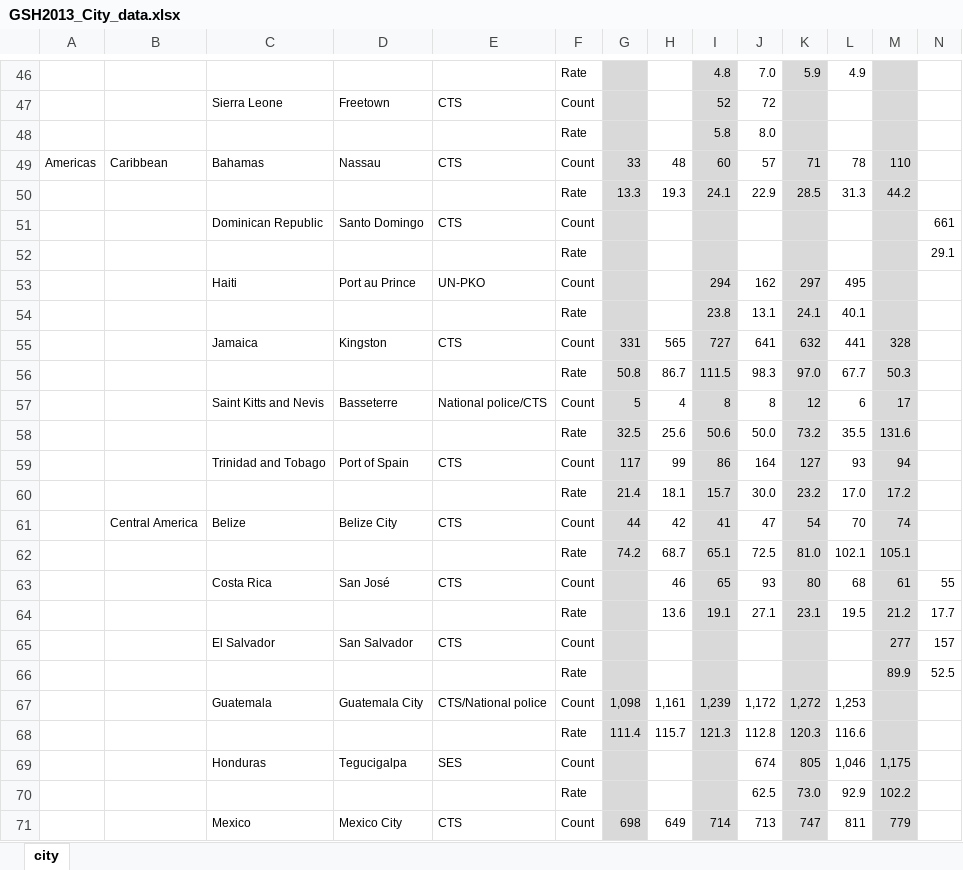
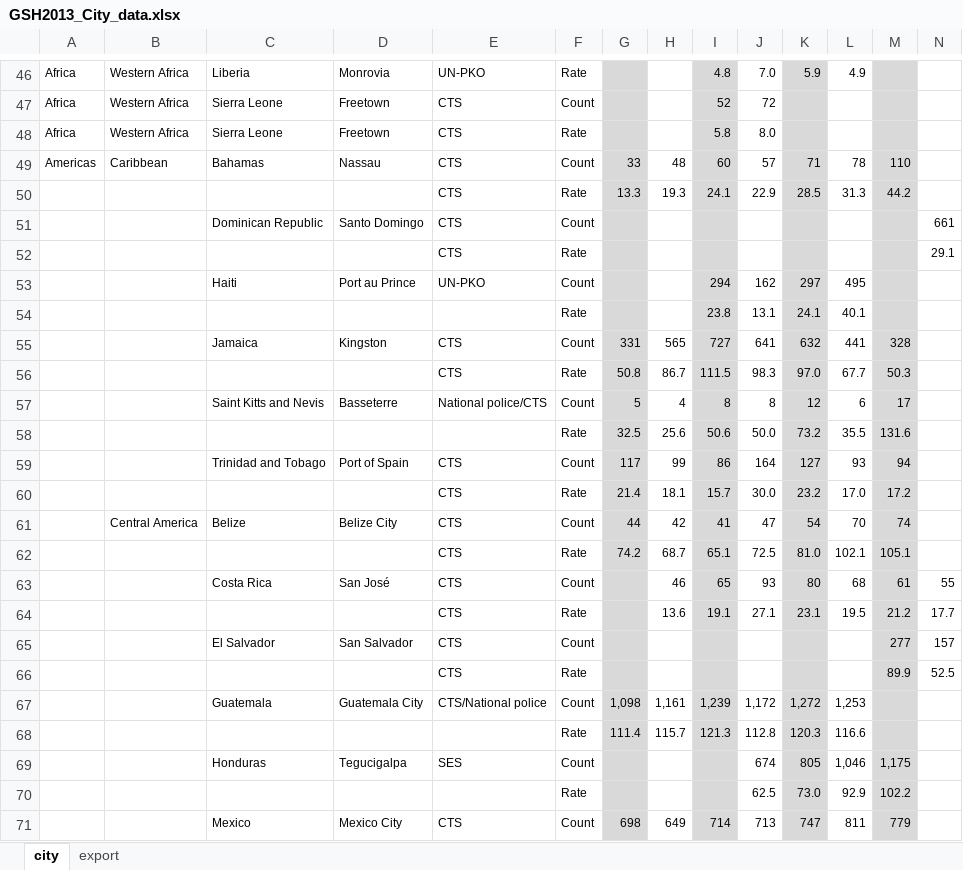
Before and after one commit to retrocede/homicidedataanalysis, an Excel workbook: data/GSH2013_City_data.xlsx, sheet city, drawn as a sheet; only a part is shown, gaps mark what is left out; values as stored, in another font and other column widths than the file's, no borders; charts and pictures not drawn; removed rows and columns are numbered as before the commit, all else as after; the diff covers the shown part only; the diff names each change by its address in the sheet, - before the commit and + after, or states it on an @@ line.

```diff
--- a/data/GSH2013_City_data.xlsx (sheet city)
+++ b/data/GSH2013_City_data.xlsx (sheet city)
+sheet tab: export
-A46:A47: (empty)
+A46:A47: Africa
-B46:B47: (empty)
+B46:B47: Western Africa
-C46: (empty)
+C46: Liberia
-D46: (empty)
+D46: Monrovia
-E46: (empty)
+E46: UN-PKO
-row 48:  |  |  |  |  | Rate |  |  | 5.8 | 8.0
+row 48: Africa | Western Africa | Sierra Leone | Freetown | CTS | Rate |  |  | 5.8 | 8.0
-E50: (empty)
+E50: CTS
-E52: (empty)
+E52: CTS
-E56: (empty)
+E56: CTS
-E60: (empty)
+E60: CTS
-E62: (empty)
+E62: CTS
-E64: (empty)
+E64: CTS
-E66: (empty)
+E66: CTS
```
Also changed, not shown: 9 added rows, 9 removed rows and 71 edited cells elsewhere in this sheet, charts or pictures, data/GHS2013_Mechanism.xlsx, data/GSH2013_OC.xlsx, 3 other files.
